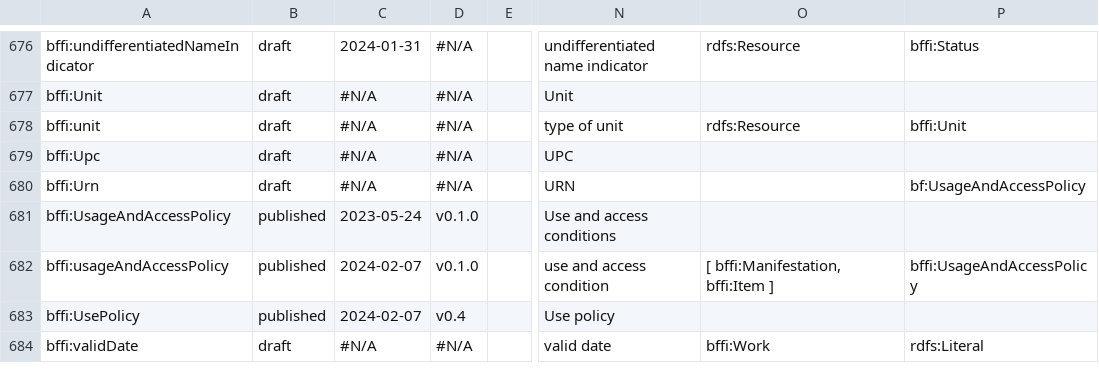
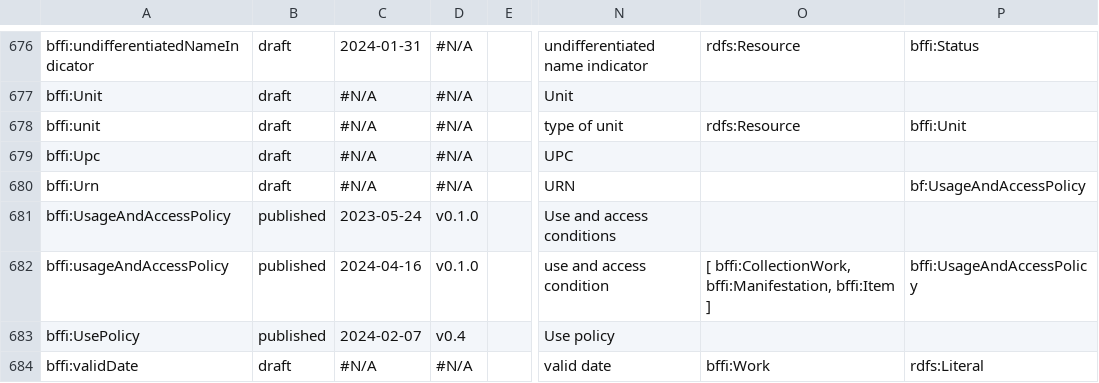
Before and after one commit to NatLibFi/lkd, a CSV file: source/lkd.csv, drawn as a sheet; only a part is shown, gaps mark what is left out; the diff covers the shown part only; the diff names each change by its address in the sheet, - before the commit and + after, or states it on an @@ line.

```diff
--- a/source/lkd.csv
+++ b/source/lkd.csv
-C682: 2024-02-07
+C682: 2024-04-16
-O682: [ bffi:Manifestation, bffi:Item ]
+O682: [ bffi:CollectionWork, bffi:Manifestation, bffi:Item ]
```
Also changed, not shown: 12 edited cells elsewhere in this file, source/change_notes.csv, 4 other files.
